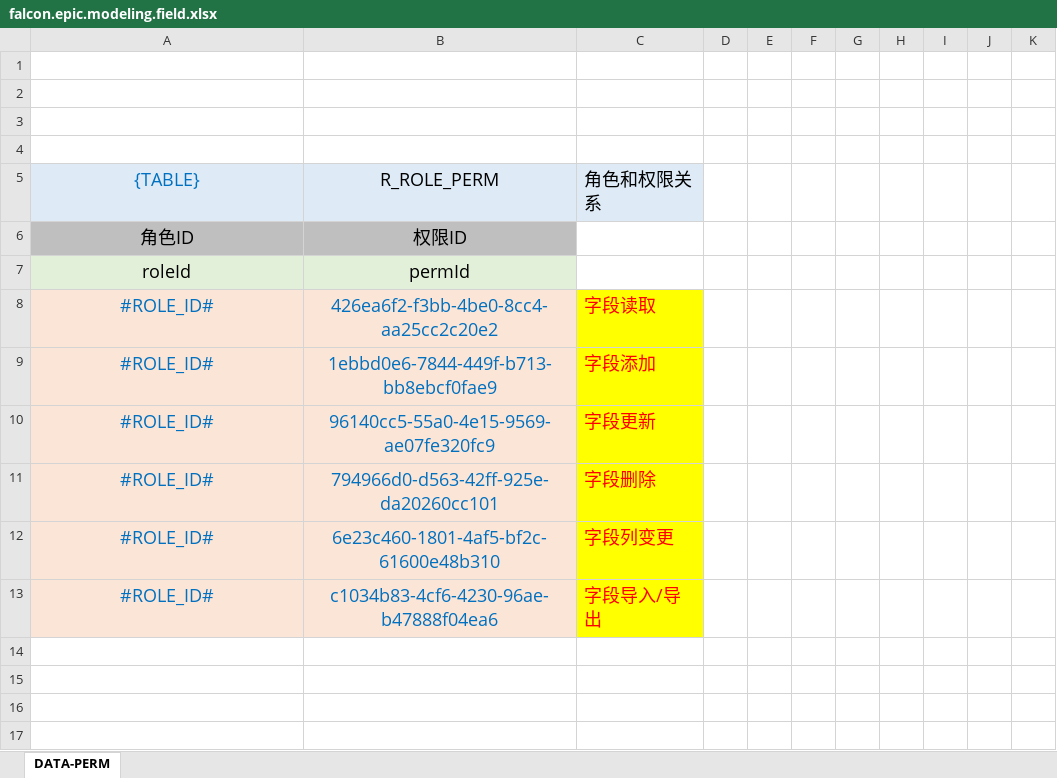
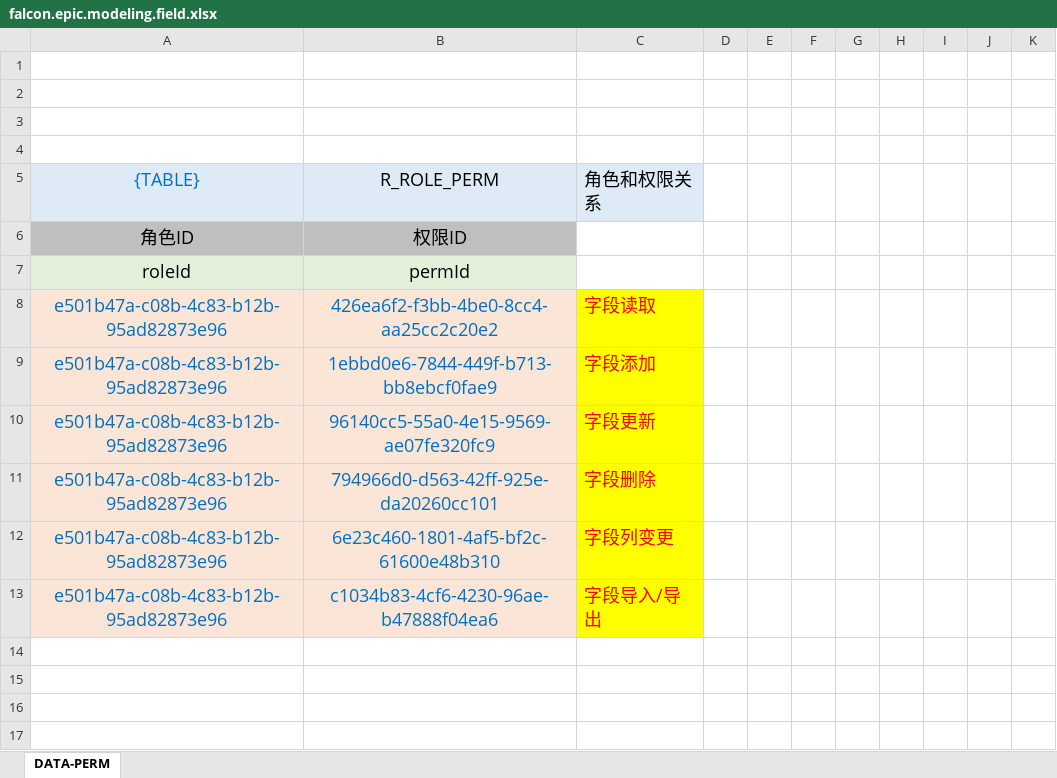
Before and after one commit to silentbalanceyh/vertx-ai, an Excel workbook: src/cab/perm/falcon.epic.modeling.field.xlsx, sheet DATA-PERM, drawn as a sheet; only a part is shown; values as stored, in another font and other column widths than the file's, no borders; the diff names each change by its address in the sheet, - before the commit and + after, or states it on an @@ line.

```diff
--- a/src/cab/perm/falcon.epic.modeling.field.xlsx (sheet DATA-PERM)
+++ b/src/cab/perm/falcon.epic.modeling.field.xlsx (sheet DATA-PERM)
-A8:A13: #ROLE_ID#
+A8:A13: e501b47a-c08b-4c83-b12b-95ad82873e96
```
Also changed, not shown: src/cab/perm/falcon.authority.resource.resource.xlsx, src/cab/perm/falcon.lbs.query.xlsx, 39 other files.
